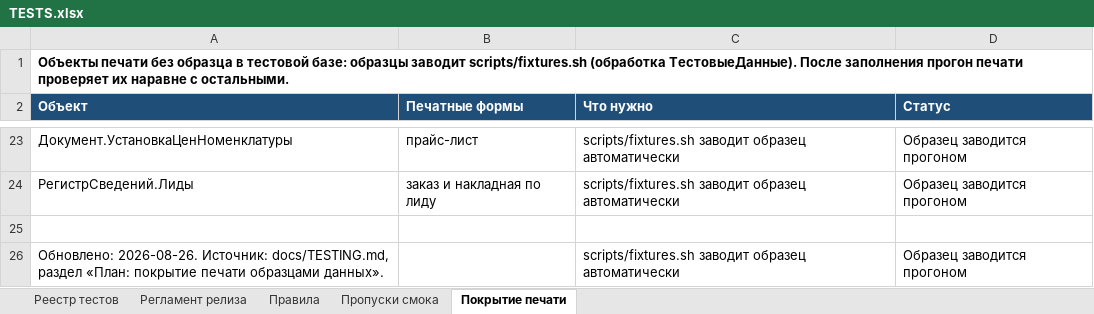
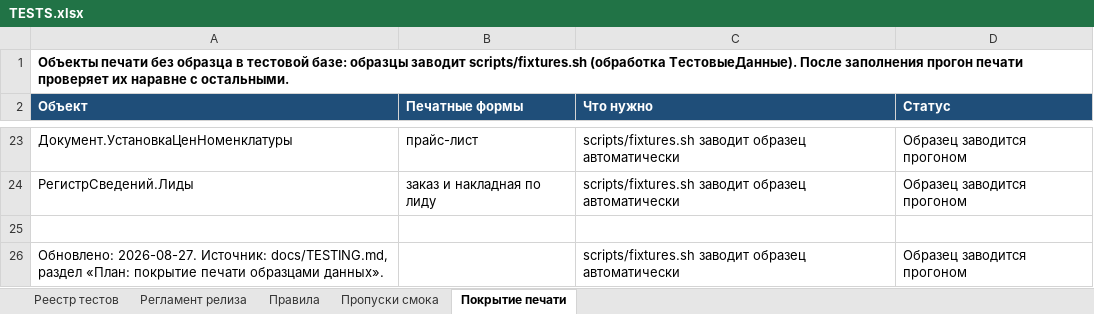
Before and after one commit to bigsofter/maERP, an Excel workbook: docs/TESTS.xlsx, sheet Покрытие печати, drawn as a sheet; only a part is shown, gaps mark what is left out; values as stored, in another font and other column widths than the file's, no borders; the diff names each change by its address in the sheet, - before the commit and + after, or states it on an @@ line.

```diff
--- a/docs/TESTS.xlsx (sheet Покрытие печати)
+++ b/docs/TESTS.xlsx (sheet Покрытие печати)
-A26 (Объект): Обновлено: 2026-08-26. Источник: docs/TESTING.md,…
+A26 (Объект): Обновлено: 2026-08-27. Источник: docs/TESTING.md,…
```
Also changed, not shown: sheet Реестр тестов, sheet Правила, 5 other files.
